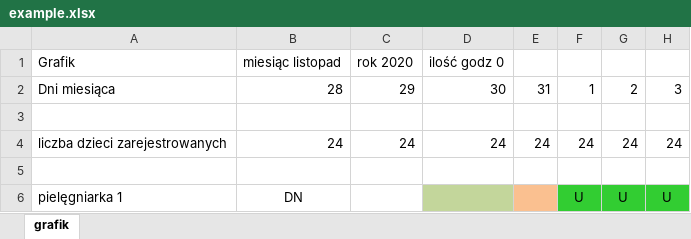
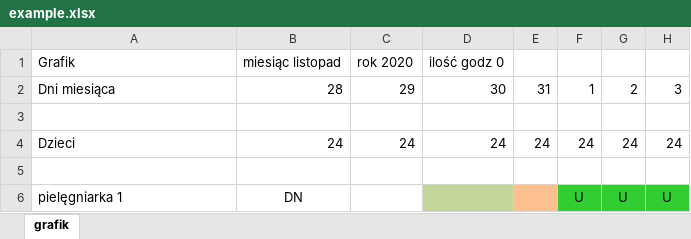
Before and after one commit to aI-lab-glider/nurse-scheduling-frontend, an Excel workbook: docs/example.xlsx, sheet grafik, drawn as a sheet; only a part is shown; values as stored, in another font and other column widths than the file's, no borders; charts and pictures not drawn; the diff names each change by its address in the sheet, - before the commit and + after, or states it on an @@ line.

```diff
--- a/docs/example.xlsx (sheet grafik)
+++ b/docs/example.xlsx (sheet grafik)
-A4: liczba dzieci zarejestrowanych
+A4: Dzieci
```
Also changed, not shown: charts or pictures, 2 other files.
